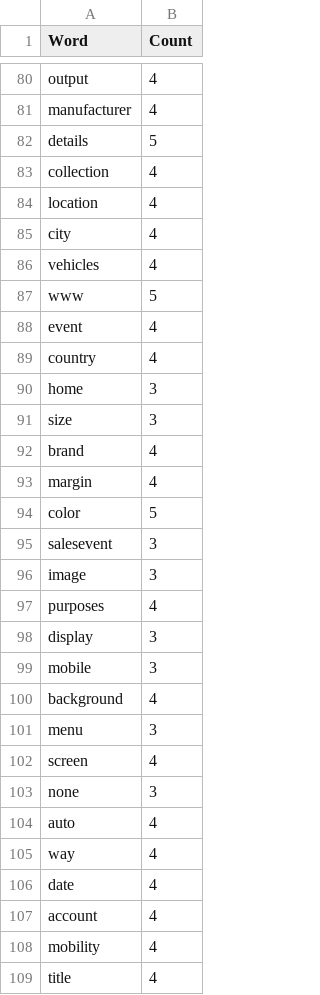
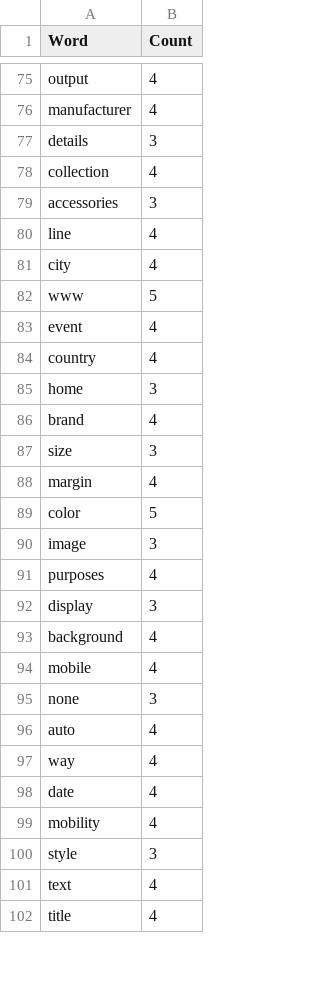
Before and after one commit to JonanOribe/Context_Extractor, a CSV file: macro-dictionary/macro-dictionary-out-of-bounds.csv, drawn as a sheet; only a part is shown, gaps mark what is left out; the diff covers the shown part only.

```diff
--- a/macro-dictionary/macro-dictionary-out-of-bounds.csv
+++ b/macro-dictionary/macro-dictionary-out-of-bounds.csv
@@ -81,7 +76,7 @@ output;4
 manufacturer;4
-details;5
+details;3
 collection;4
-location;4
+accessories;3
+line;4
 city;4
-vehicles;4
 www;5
@@ -90,7 +85,6 @@ country;4
 home;3
+brand;4
 size;3
-brand;4
 margin;4
 color;5
-salesevent;3
 image;3
@@ -98,6 +92,4 @@ purposes;4
 display;3
-mobile;3
 background;4
-menu;3
-screen;4
+mobile;4
 none;3
@@ -106,4 +98,5 @@ way;4
 date;4
-account;4
 mobility;4
+style;3
+text;4
 title;4
```
Also changed, not shown: 6 added rows, 23 removed rows, 16 moved rows and 10 edited cells elsewhere in this file, macro-dictionary/macro-dictionary.csv, 1 other file.
